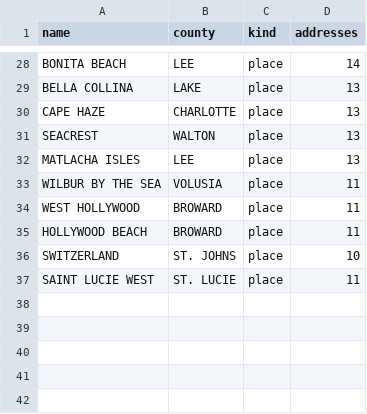
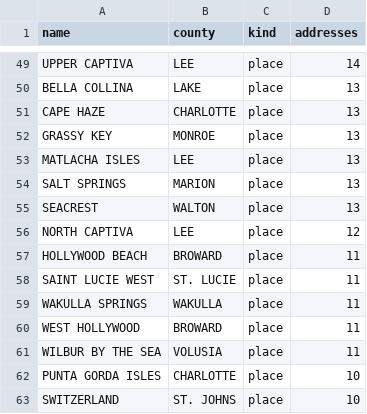
Before and after one commit to jeremeybingham/doorplate, a TSV file: crates/doorplate/data/packs/fl/places_added.tsv, drawn as a sheet; only a part is shown, gaps mark what is left out; addresses are those after the commit; the diff covers the shown part only; the diff names each change by its address in the sheet, - before the commit and + after, or states it on an @@ line.

```diff
--- a/crates/doorplate/data/packs/fl/places_added.tsv
+++ b/crates/doorplate/data/packs/fl/places_added.tsv
-A49 (name): BONITA BEACH
+A49 (name): UPPER CAPTIVA
+row 52: GRASSY KEY | MONROE | place | 13
+row 53: MATLACHA ISLES | LEE | place | 13
@@ row 20 moved to row 54: SALT SPRINGS @@
-A56 (name): MATLACHA ISLES
+A56 (name): NORTH CAPTIVA
-D56 (addresses): 13
+D56 (addresses): 12
@@ row 35 moved to row 57: HOLLYWOOD BEACH @@
@@ row 37 moved to row 58: SAINT LUCIE WEST @@
+row 59: WAKULLA SPRINGS | WAKULLA | place | 11
@@ row 34 moved to row 60: WEST HOLLYWOOD @@
+row 62: PUNTA GORDA ISLES | CHARLOTTE | place | 10
```
Also changed, not shown: 22 added rows and 8 moved rows elsewhere in this file, crates/doorplate/data/packs/fl/variants_added.tsv, crates/doorplate/data/packs/fl/zips_observed.tsv, 4 other files.
